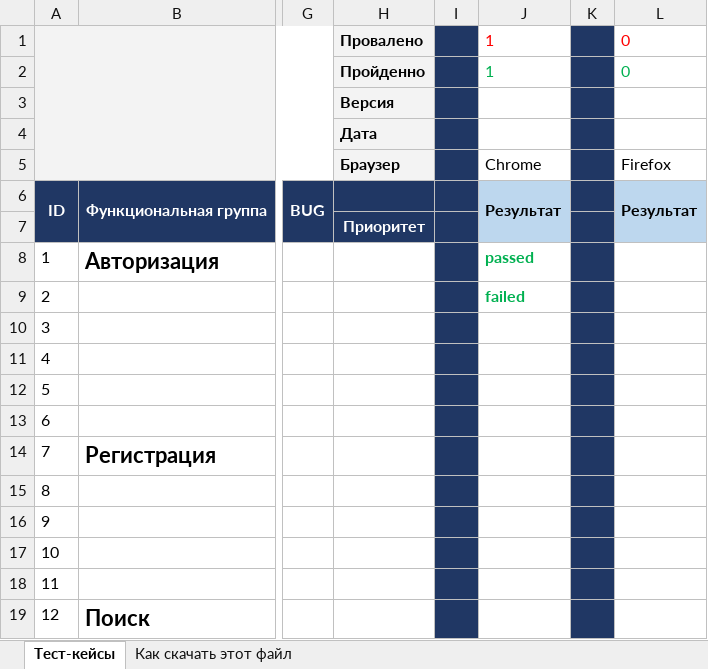
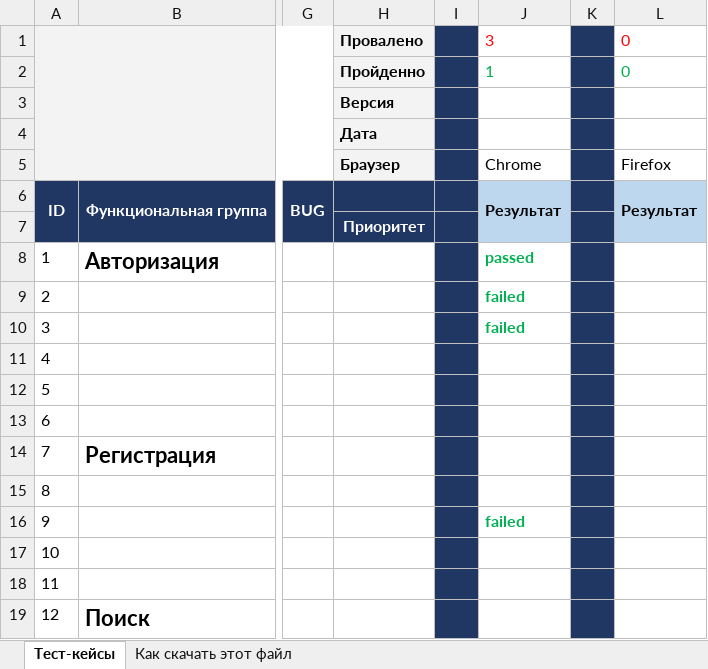
Before and after one commit to OlesyaKukhareva/My_First_repositoty_1, an Excel workbook: 09.07.20231.xlsx, sheet Тест-кейсы, drawn as a sheet; only a part is shown, gaps mark what is left out; values as stored, in another font and other column widths than the file's, no borders; charts and pictures not drawn; the diff names each change by its address in the sheet, - before the commit and + after, or states it on an @@ line.

Commit message:
изменено

```diff
--- a/09.07.20231.xlsx (sheet Тест-кейсы)
+++ b/09.07.20231.xlsx (sheet Тест-кейсы)
-J1: 1
+J1: 3
-J10: (empty)
+J10: failed
-J16: (empty)
+J16: failed
```
Also changed, not shown: charts or pictures.
